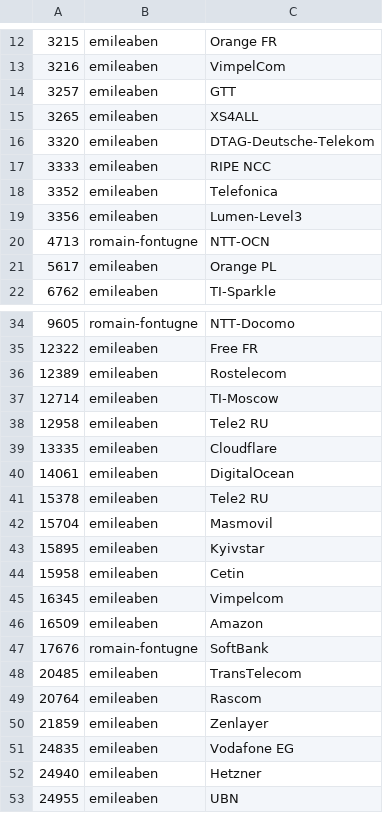
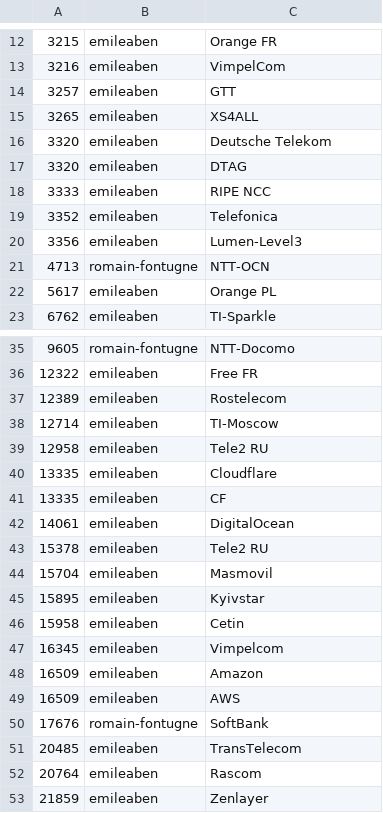
Before and after one commit to emileaben/asnames, a CSV file: asnames.csv, drawn as a sheet; only a part is shown, gaps mark what is left out; the shorter side is filled out with more unchanged rows.

Commit message:
Update asnames.csv

```diff
--- a/asnames.csv
+++ b/asnames.csv
@@ -15,3 +15,4 @@
 3265|emileaben|XS4ALL
-3320|emileaben|DTAG-Deutsche-Telekom
+3320|emileaben|Deutsche Telekom
+3320|emileaben|DTAG
 3333|emileaben|RIPE NCC
@@ -39,2 +40,3 @@
 13335|emileaben|Cloudflare
+13335|emileaben|CF
 14061|emileaben|DigitalOcean
@@ -46,2 +48,3 @@
 16509|emileaben|Amazon
+16509|emileaben|AWS
 17676|romain-fontugne|SoftBank
```
